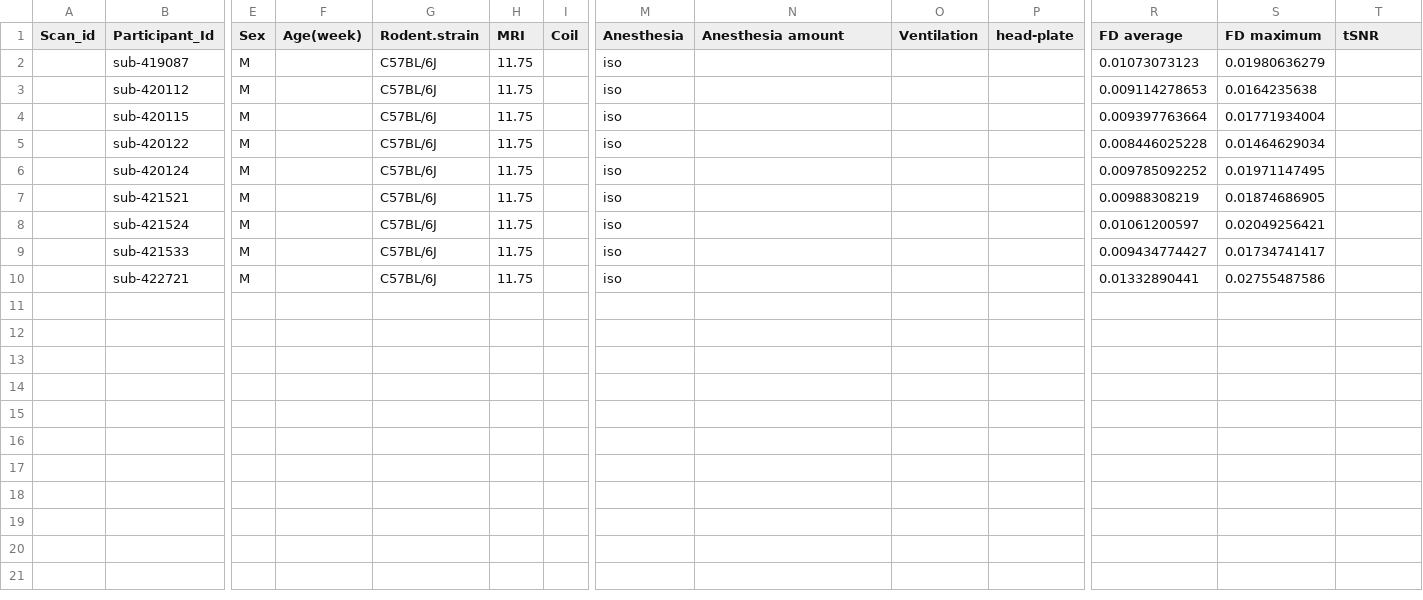
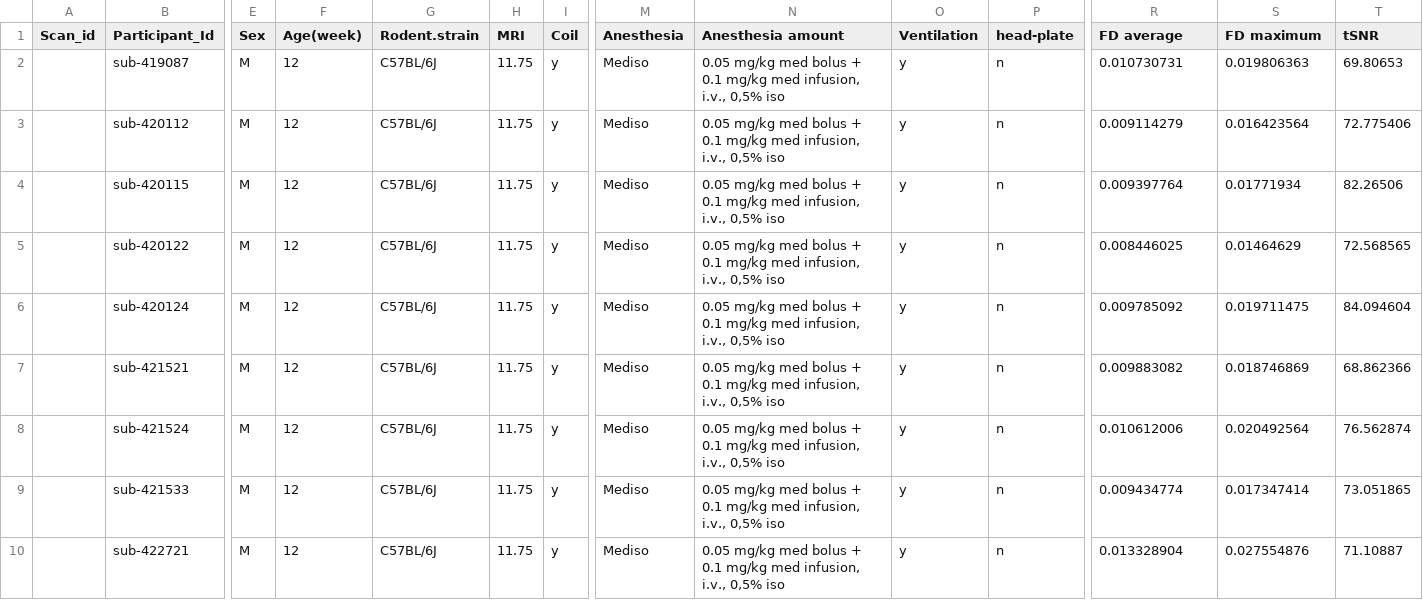
Before and after one commit to grandjeanlab/digitalrodent, a TSV file: data/MetaData/MPTP.tsv, drawn as a sheet; only a part is shown, gaps mark what is left out; the diff names each change by its address in the sheet, - before the commit and + after, or states it on an @@ line.

```diff
--- a/data/MetaData/MPTP.tsv
+++ b/data/MetaData/MPTP.tsv
-F2:F10 (Age(week)): (empty)
+F2:F10 (Age(week)): 12
-I2:I10 (Coil): (empty)
+I2:I10 (Coil): y
-M2:M10 (Anesthesia): iso
+M2:M10 (Anesthesia): Mediso
-N2:N10 (Anesthesia amount): (empty)
+N2:N10 (Anesthesia amount): 0.05 mg/kg med bolus + 0.1 mg/kg med infusion, i.v., 0,5% iso
-O2:O10 (Ventilation): (empty)
+O2:O10 (Ventilation): y
-P2:P10 (head-plate): (empty)
+P2:P10 (head-plate): n
-R2 (FD average): 0.01073073123
+R2 (FD average): 0.010730731
-S2 (FD maximum): 0.01980636279
+S2 (FD maximum): 0.019806363
-T2 (tSNR): (empty)
+T2 (tSNR): 69.80653
-R3 (FD average): 0.009114278653
+R3 (FD average): 0.009114279
-S3 (FD maximum): 0.0164235638
+S3 (FD maximum): 0.016423564
-T3 (tSNR): (empty)
+T3 (tSNR): 72.775406
-R4 (FD average): 0.009397763664
+R4 (FD average): 0.009397764
-S4 (FD maximum): 0.01771934004
+S4 (FD maximum): 0.01771934
-T4 (tSNR): (empty)
+T4 (tSNR): 82.26506
-R5 (FD average): 0.008446025228
+R5 (FD average): 0.008446025
-S5 (FD maximum): 0.01464629034
+S5 (FD maximum): 0.01464629
-T5 (tSNR): (empty)
+T5 (tSNR): 72.568565
-R6 (FD average): 0.009785092252
+R6 (FD average): 0.009785092
-S6 (FD maximum): 0.01971147495
+S6 (FD maximum): 0.019711475
-T6 (tSNR): (empty)
+T6 (tSNR): 84.094604
-R7 (FD average): 0.00988308219
+R7 (FD average): 0.009883082
-S7 (FD maximum): 0.01874686905
+S7 (FD maximum): 0.018746869
-T7 (tSNR): (empty)
+T7 (tSNR): 68.862366
-R8 (FD average): 0.01061200597
+R8 (FD average): 0.010612006
-S8 (FD maximum): 0.02049256421
+S8 (FD maximum): 0.020492564
-T8 (tSNR): (empty)
+T8 (tSNR): 76.562874
-R9 (FD average): 0.009434774427
+R9 (FD average): 0.009434774
-S9 (FD maximum): 0.01734741417
+S9 (FD maximum): 0.017347414
-T9 (tSNR): (empty)
+T9 (tSNR): 73.051865
-R10 (FD average): 0.01332890441
+R10 (FD average): 0.013328904
-S10 (FD maximum): 0.02755487586
+S10 (FD maximum): 0.027554876
-T10 (tSNR): (empty)
+T10 (tSNR): 71.10887
```
Also changed, not shown: data/MetaData/3xTG.tsv, data/MetaData/Awake.tsv, 12 other files.
